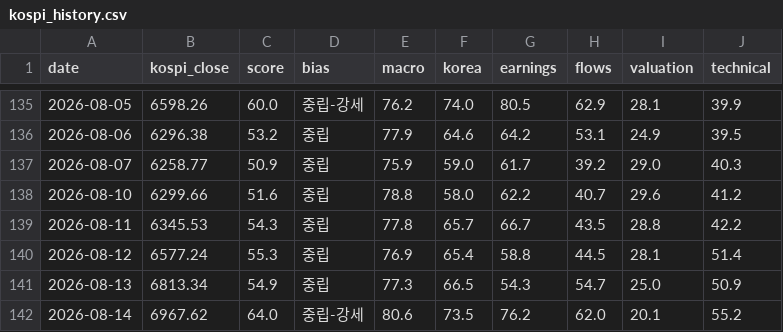
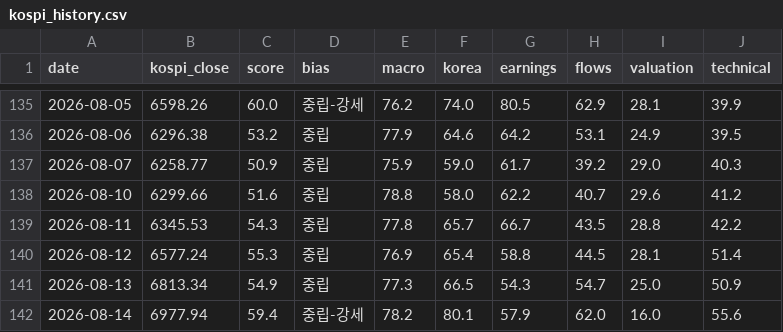
Before and after one commit to kym20031219-code/etf-partner-finder, a CSV file: results/kospi_history.csv, drawn as a sheet; only a part is shown, gaps mark what is left out.

```diff
--- a/results/kospi_history.csv
+++ b/results/kospi_history.csv
@@ -141,2 +141,2 @@ date,kospi_close,score,bias,macro,korea,earnings,flows,valuation,technical
 2026-08-13,6813.34,54.9,중립,77.3,66.5,54.3,54.7,25.0,50.9
-2026-08-14,6967.62,64.0,중립-강세,80.6,73.5,76.2,62.0,20.1,55.2
+2026-08-14,6977.94,59.4,중립-강세,78.2,80.1,57.9,62.0,16.0,55.6
```
Also changed, not shown: 1 other file.
